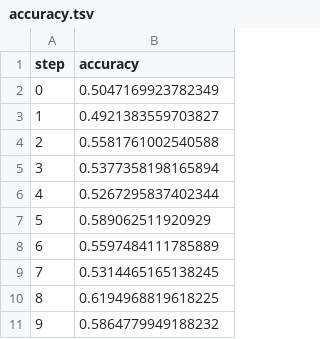
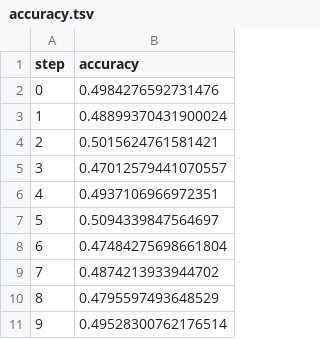
Before and after one commit to WilliamFreitas217/unicamp_mlops, a TSV file: dvclive/plots/metrics/train/accuracy.tsv, drawn as a sheet.

```diff
--- a/dvclive/plots/metrics/train/accuracy.tsv
+++ b/dvclive/plots/metrics/train/accuracy.tsv
@@ -1,11 +1,11 @@
 step	accuracy
-0	0.5047169923782349
-1	0.4921383559703827
-2	0.5581761002540588
-3	0.5377358198165894
-4	0.5267295837402344
-5	0.589062511920929
-6	0.5597484111785889
-7	0.5314465165138245
-8	0.6194968819618225
-9	0.5864779949188232
+0	0.4984276592731476
+1	0.48899370431900024
+2	0.5015624761581421
+3	0.47012579441070557
+4	0.4937106966972351
+5	0.5094339847564697
+6	0.47484275698661804
+7	0.4874213933944702
+8	0.4795597493648529
+9	0.49528300762176514
```
Also changed, not shown: dvclive/plots/metrics/eval/loss.tsv, dvclive/plots/metrics/train/loss.tsv, 3 other files.
